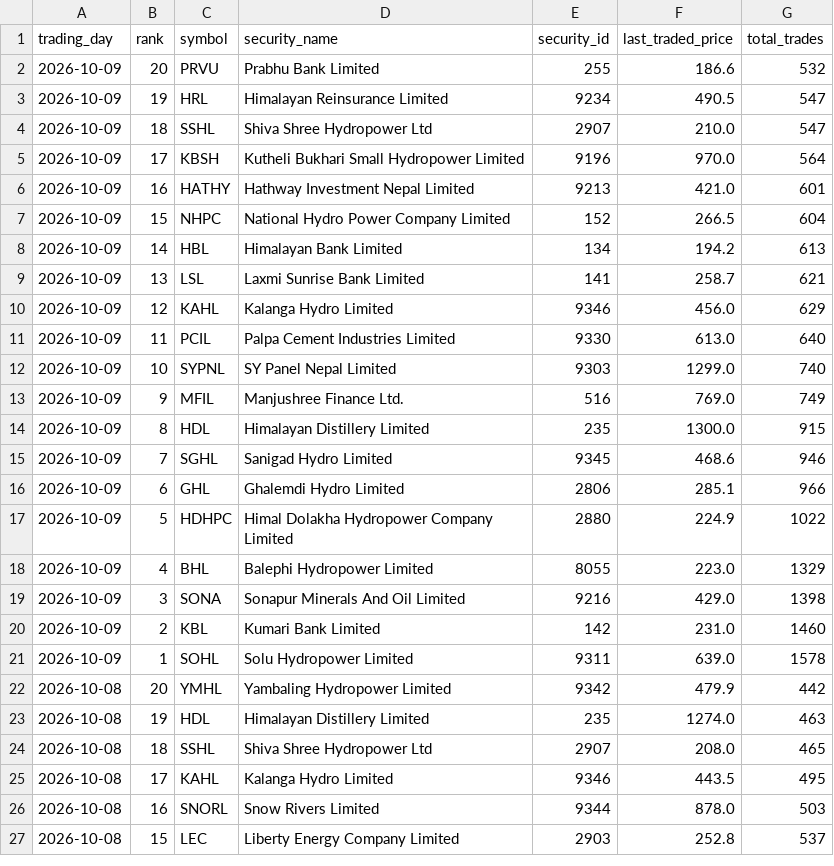
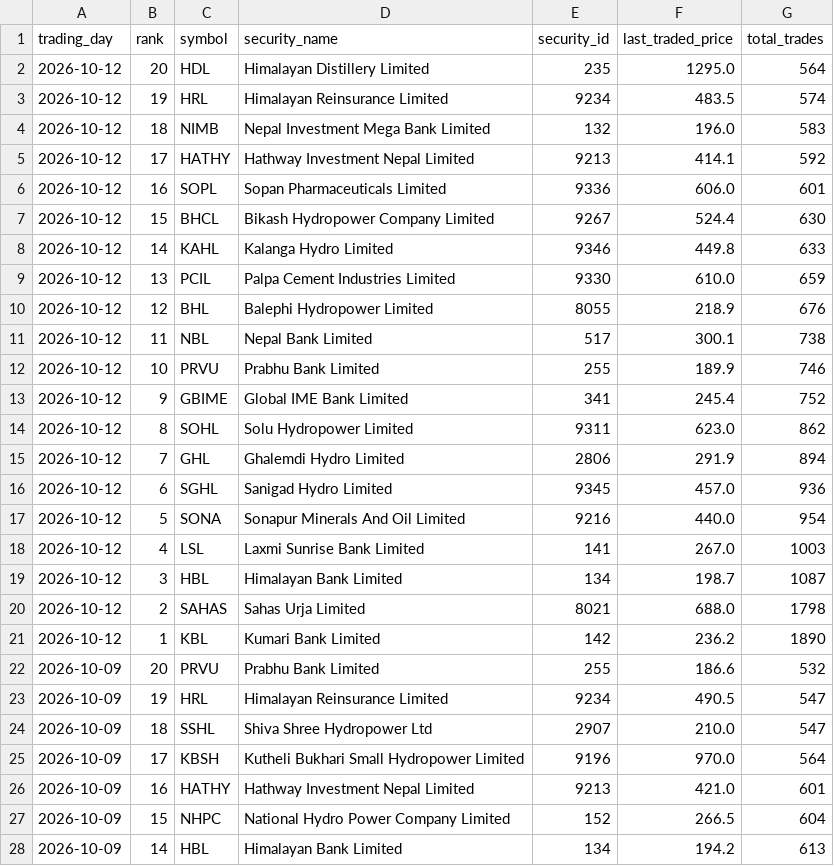
Before and after one commit to h0miez4evr/Nepse_automation, a CSV file: nepse_data/nepse_top20_transactions.csv, drawn as a sheet; only a part is shown; the shorter side is filled out with more unchanged rows.

```diff
--- a/nepse_data/nepse_top20_transactions.csv
+++ b/nepse_data/nepse_top20_transactions.csv
@@ -1,2 +1,22 @@
 trading_day,rank,symbol,security_name,security_id,last_traded_price,total_trades
+2026-10-12,20,HDL,Himalayan Distillery Limited,235,1295.0,564
+2026-10-12,19,HRL,Himalayan Reinsurance Limited,9234,483.5,574
+2026-10-12,18,NIMB,Nepal Investment Mega Bank Limited,132,196.0,583
+2026-10-12,17,HATHY,Hathway Investment Nepal Limited,9213,414.1,592
+2026-10-12,16,SOPL,Sopan Pharmaceuticals Limited,9336,606.0,601
+2026-10-12,15,BHCL,Bikash Hydropower Company Limited,9267,524.4,630
+2026-10-12,14,KAHL,Kalanga Hydro Limited,9346,449.8,633
+2026-10-12,13,PCIL,Palpa Cement Industries Limited,9330,610.0,659
+2026-10-12,12,BHL,Balephi Hydropower Limited,8055,218.9,676
+2026-10-12,11,NBL,Nepal Bank Limited,517,300.1,738
+2026-10-12,10,PRVU,Prabhu  Bank Limited,255,189.9,746
+2026-10-12,9,GBIME,Global IME Bank Limited,341,245.4,752
+2026-10-12,8,SOHL,Solu Hydropower Limited,9311,623.0,862
+2026-10-12,7,GHL,Ghalemdi Hydro Limited,2806,291.9,894
+2026-10-12,6,SGHL,Sanigad Hydro Limited,9345,457.0,936
+2026-10-12,5,SONA,Sonapur Minerals And Oil Limited,9216,440.0,954
+2026-10-12,4,LSL,Laxmi Sunrise Bank Limited,141,267.0,1003
+2026-10-12,3,HBL,Himalayan Bank Limited,134,198.7,1087
+2026-10-12,2,SAHAS,Sahas Urja Limited,8021,688.0,1798
+2026-10-12,1,KBL,Kumari Bank Limited,142,236.2,1890
 2026-10-09,20,PRVU,Prabhu  Bank Limited,255,186.6,532
```
Also changed, not shown: nepse_data/nepse_top20_gainers.csv, nepse_data/nepse_top20_relative_strength.csv, 2 other files.
